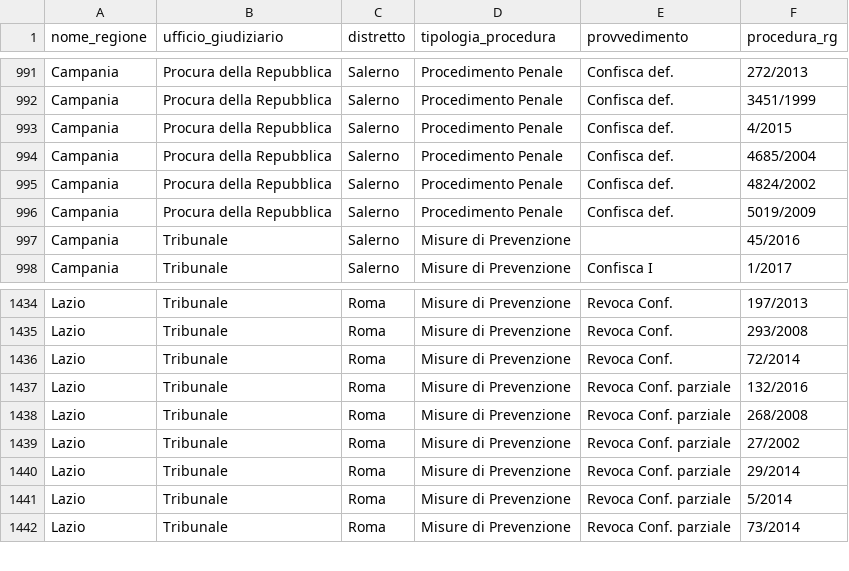
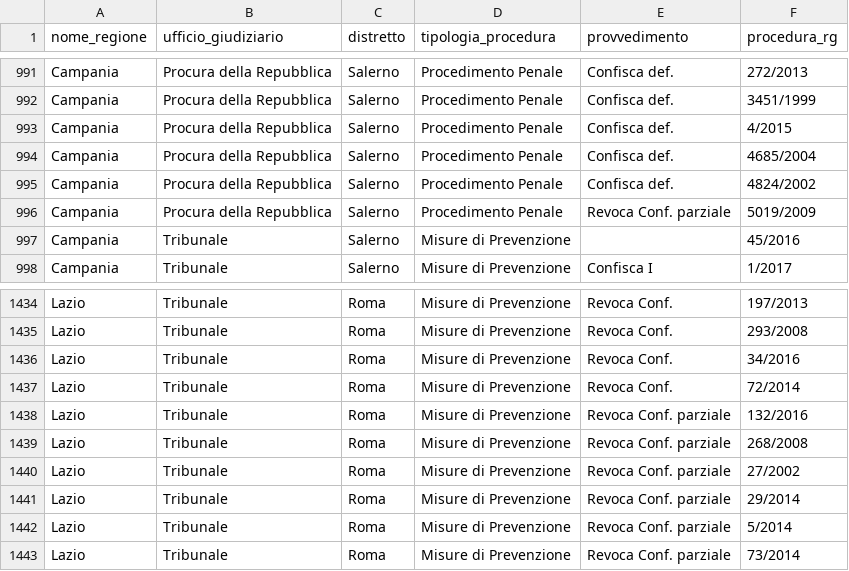
Before and after one commit to aborruso/firstaction, a CSV file: openregio_procedureGestione.csv, drawn as a sheet; only a part is shown, gaps mark what is left out.

```diff
--- a/openregio_procedureGestione.csv
+++ b/openregio_procedureGestione.csv
@@ -995,3 +995,3 @@ Campania,Procura della Repubblica,Salerno,Procedimento Penale,Confisca def.,4685
 Campania,Procura della Repubblica,Salerno,Procedimento Penale,Confisca def.,4824/2002
-Campania,Procura della Repubblica,Salerno,Procedimento Penale,Confisca def.,5019/2009
+Campania,Procura della Repubblica,Salerno,Procedimento Penale,Revoca Conf. parziale,5019/2009
 Campania,Tribunale,Salerno,Misure di Prevenzione,,45/2016
@@ -1435,2 +1435,3 @@ Lazio,Tribunale,Roma,Misure di Prevenzione,Revoca Conf.,197/2013
 Lazio,Tribunale,Roma,Misure di Prevenzione,Revoca Conf.,293/2008
+Lazio,Tribunale,Roma,Misure di Prevenzione,Revoca Conf.,34/2016
 Lazio,Tribunale,Roma,Misure di Prevenzione,Revoca Conf.,72/2014
```
Also changed, not shown: openregio_aziendeGestione.csv, processing/log.csv, 3 other files.
